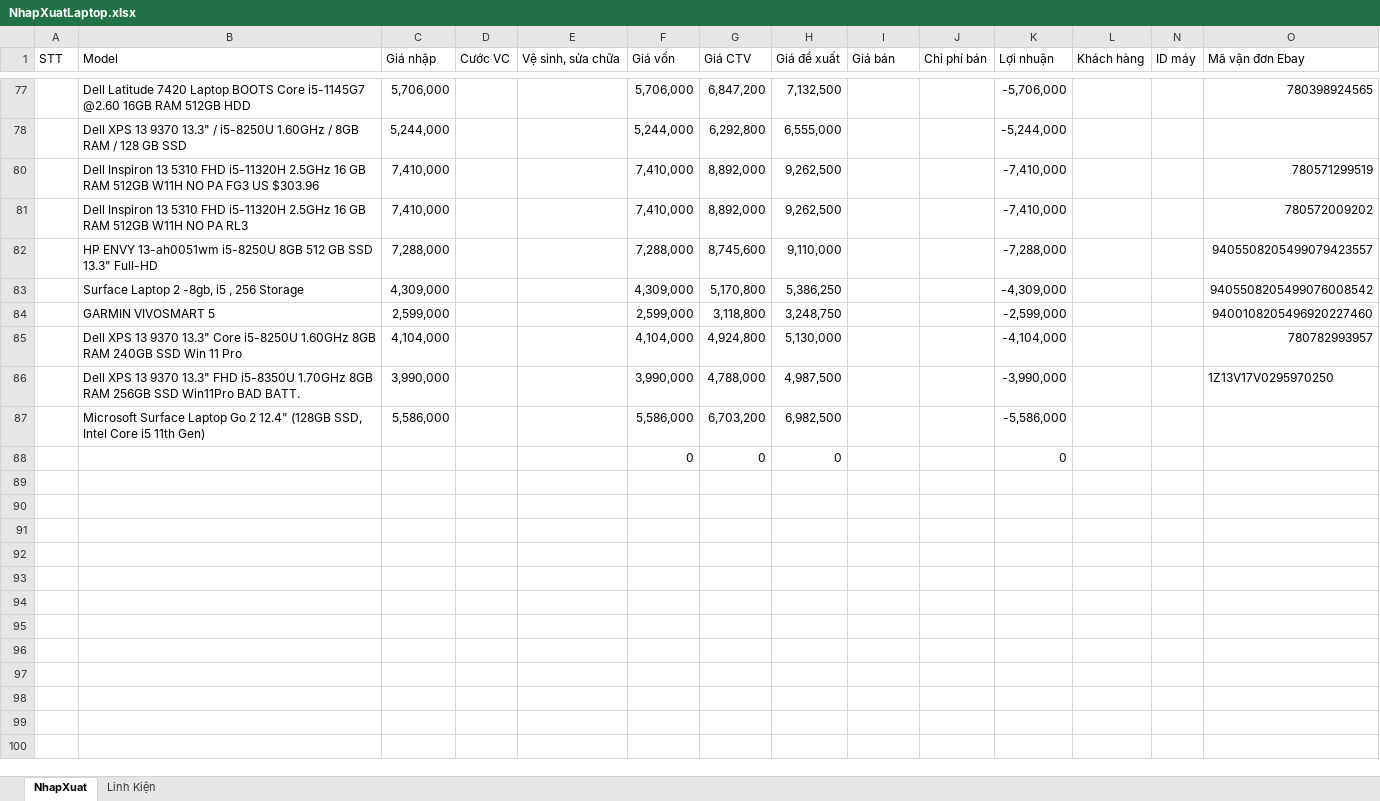
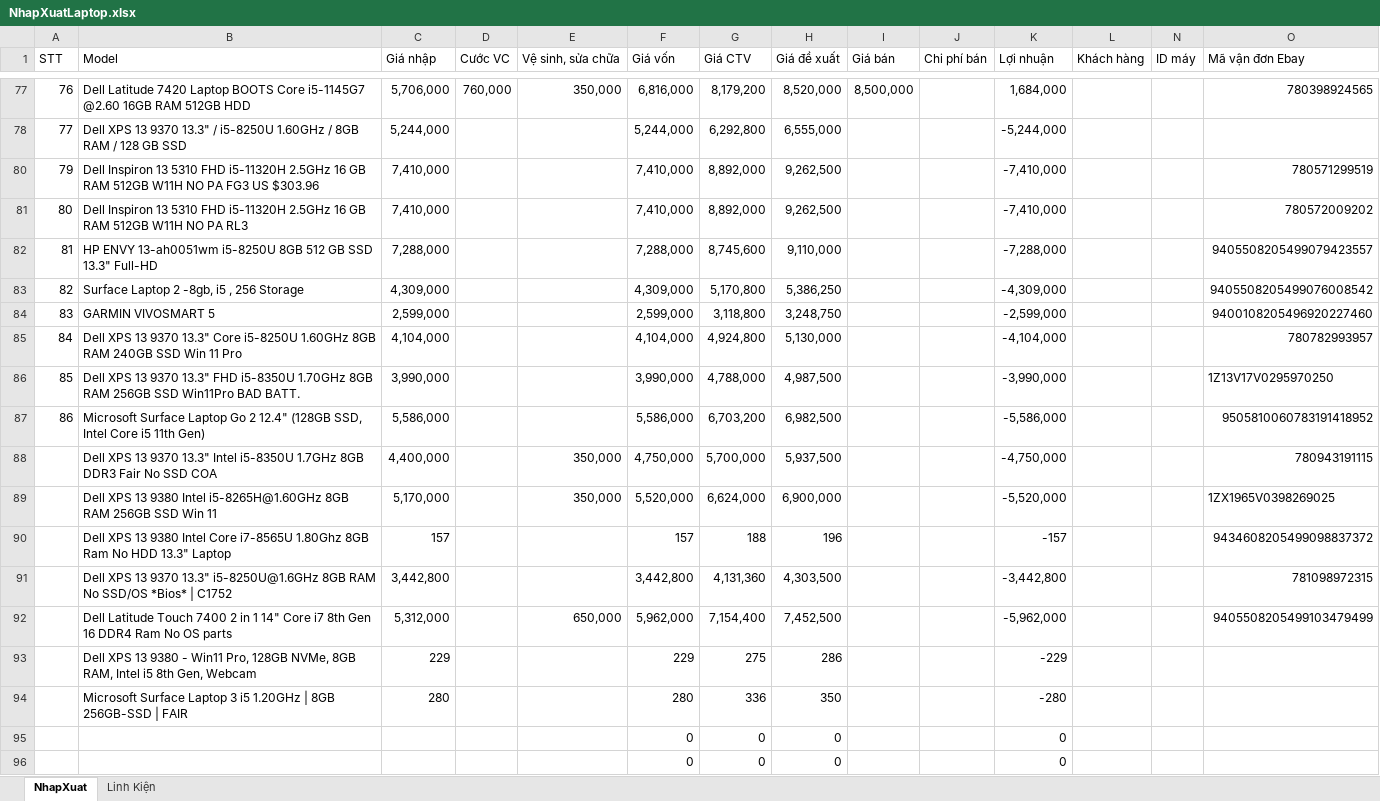
Before and after one commit to anhtuan200794/04.Private, an Excel workbook: TDStore/NhapXuatLaptop.xlsx, sheet NhapXuat, drawn as a sheet; only a part is shown, gaps mark what is left out; values as stored, in another font and other column widths than the file's, no cell formats; charts and pictures and conditional formats not drawn; rows hold the shown columns only; the diff covers the shown part only; the diff names each change by its address in the sheet, - before the commit and + after, or states it on an @@ line.

```diff
--- a/TDStore/NhapXuatLaptop.xlsx (sheet NhapXuat)
+++ b/TDStore/NhapXuatLaptop.xlsx (sheet NhapXuat)
-A77 (STT): (empty)
+A77 (STT): 76
-D77 (Cước VC): (empty)
+D77 (Cước VC): 760,000
-E77 (Vệ sinh, sửa chữa): (empty)
+E77 (Vệ sinh, sửa chữa): 350,000
-F77 (Giá vốn): 5,706,000
+F77 (Giá vốn): 6,816,000
-G77 (Giá CTV): 6,847,200
+G77 (Giá CTV): 8,179,200
-H77 (Giá đề xuất): 7,132,500
+H77 (Giá đề xuất): 8,520,000
-I77 (Giá bán): (empty)
+I77 (Giá bán): 8,500,000
-K77 (Lợi nhuận): -5,706,000
+K77 (Lợi nhuận): 1,684,000
-A78 (STT): (empty)
+A78 (STT): 77
-A80 (STT): (empty)
+A80 (STT): 79
-A81 (STT): (empty)
+A81 (STT): 80
-A82 (STT): (empty)
+A82 (STT): 81
-A83 (STT): (empty)
+A83 (STT): 82
-A84 (STT): (empty)
+A84 (STT): 83
-A85 (STT): (empty)
+A85 (STT): 84
-A86 (STT): (empty)
+A86 (STT): 85
-A87 (STT): (empty)
+A87 (STT): 86
-O87 (Mã vận đơn Ebay): (empty)
+O87 (Mã vận đơn Ebay): 9505810060783191418952
+row 88:  | Dell XPS 13 9370 13.3" Intel i5-8350U 1.7GHz 8GB DDR3 Fair No SSD COA | 4,400,000 |  | 350,000 | 4,750,000 | 5,700,000 | 5,937,500 |  |  | -4,750,000 |  |  | 780943191115
+row 89:  | Dell XPS 13 9380 Intel i5-8265H@1.60GHz 8GB RAM 256GB SSD Win 11 | 5,170,000 |  | 350,000 | 5,520,000 | 6,624,000 | 6,900,000 |  |  | -5,520,000 |  |  | 1ZX1965V0398269025
+row 90:  | Dell XPS 13 9380 Intel Core i7-8565U 1.80Ghz 8GB Ram No HDD 13.3" Laptop | 157 |  |  | 157 | 188 | 196 |  |  | -157 |  |  | 9434608205499098837372
+row 91:  | Dell XPS 13 9370 13.3" i5-8250U@1.6GHz 8GB RAM No SSD/OS *Bios* | C1752 | 3,442,800 |  |  | 3,442,800 | 4,131,360 | 4,303,500 |  |  | -3,442,800 |  |  | 781098972315
+row 92:  | Dell Latitude Touch 7400 2 in 1 14" Core i7 8th Gen 16 DDR4 Ram No OS parts | 5,312,000 |  | 650,000 | 5,962,000 | 7,154,400 | 7,452,500 |  |  | -5,962,000 |  |  | 9405508205499103479499
+row 93:  | Dell XPS 13 9380 - Win11 Pro, 128GB NVMe, 8GB RAM, Intel i5 8th Gen, Webcam | 229 |  |  | 229 | 275 | 286 |  |  | -229
+row 94:  | Microsoft Surface Laptop 3 i5 1.20GHz | 8GB 256GB-SSD | FAIR | 280 |  |  | 280 | 336 | 350 |  |  | -280
+row 95:  |  |  |  |  | 0 | 0 | 0 |  |  | 0
```
Also changed, not shown: 2 added rows, 3 removed rows and 27 edited cells elsewhere in this sheet, cell formats, hidden cells, TDStore/Công Nợ.xlsx.
